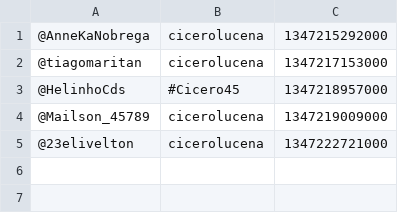
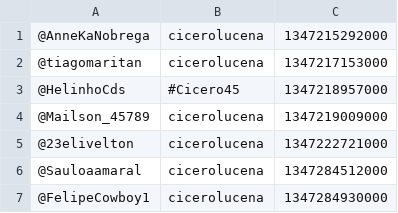
Before and after one commit to moacirlmjr/appsna, a CSV file: appSNAElection/cicerolucena.csv, drawn as a sheet; the diff names each change by its address in the sheet, - before the commit and + after, or states it on an @@ line.

```diff
--- a/appSNAElection/cicerolucena.csv
+++ b/appSNAElection/cicerolucena.csv
+row 6: @Sauloaamaral | cicerolucena | 1347284512000
+row 7: @FelipeCowboy1 | cicerolucena | 1347284930000
```
Also changed, not shown: appSNAElection/Estelizabel.csv, appSNAElection/Luciano_Cartaxo.csv, 1 other file.
